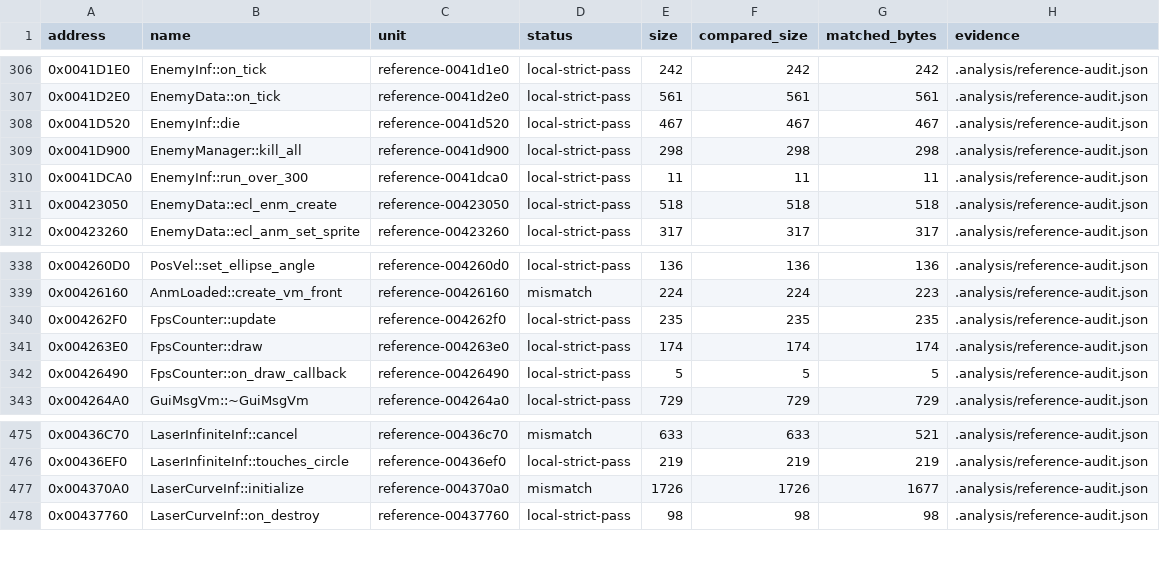
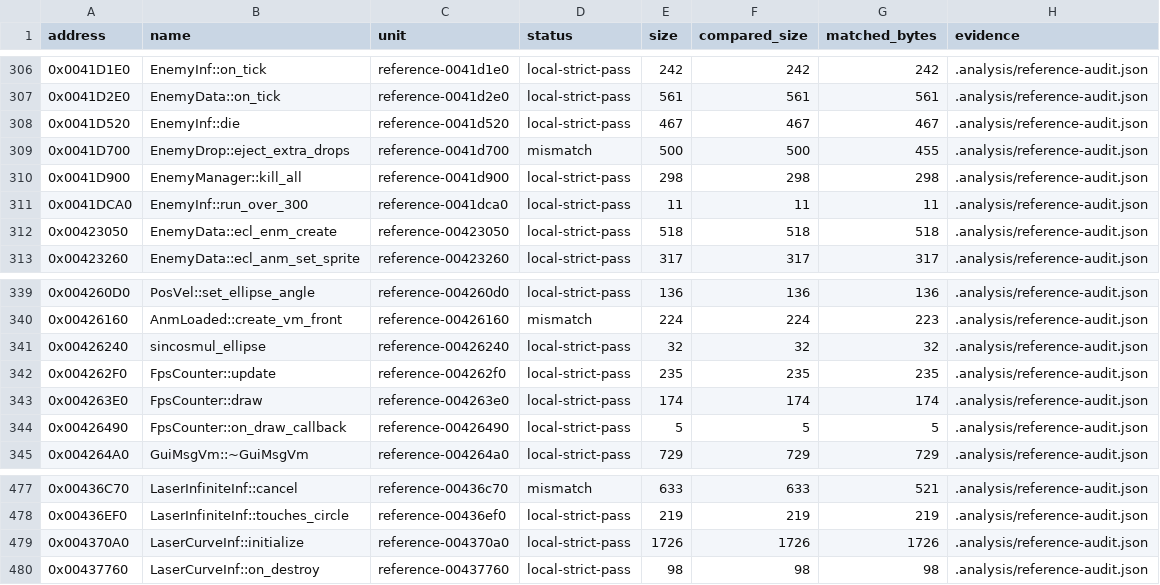
Before and after one commit to N0zoM1z0/th16, a CSV file: config/matches.csv, drawn as a sheet; only a part is shown, gaps mark what is left out.

Commit message:
Match curve laser initialization and recover projectile command cursors

```diff
--- a/config/matches.csv
+++ b/config/matches.csv
@@ -308,2 +308,3 @@ address,name,unit,status,size,compared_size,matched_bytes,evidence
 0x0041D520,EnemyInf::die,reference-0041d520,local-strict-pass,467,467,467,.analysis/reference-audit.json
+0x0041D700,EnemyDrop::eject_extra_drops,reference-0041d700,mismatch,500,500,455,.analysis/reference-audit.json
 0x0041D900,EnemyManager::kill_all,reference-0041d900,local-strict-pass,298,298,298,.analysis/reference-audit.json
@@ -339,2 +340,3 @@ address,name,unit,status,size,compared_size,matched_bytes,evidence
 0x00426160,AnmLoaded::create_vm_front,reference-00426160,mismatch,224,224,223,.analysis/reference-audit.json
+0x00426240,sincosmul_ellipse,reference-00426240,local-strict-pass,32,32,32,.analysis/reference-audit.json
 0x004262F0,FpsCounter::update,reference-004262f0,local-strict-pass,235,235,235,.analysis/reference-audit.json
@@ -476,3 +478,3 @@ address,name,unit,status,size,compared_size,matched_bytes,evidence
 0x00436EF0,LaserInfiniteInf::touches_circle,reference-00436ef0,local-strict-pass,219,219,219,.analysis/reference-audit.json
-0x004370A0,LaserCurveInf::initialize,reference-004370a0,mismatch,1726,1726,1677,.analysis/reference-audit.json
+0x004370A0,LaserCurveInf::initialize,reference-004370a0,local-strict-pass,1726,1726,1726,.analysis/reference-audit.json
 0x00437760,LaserCurveInf::on_destroy,reference-00437760,local-strict-pass,98,98,98,.analysis/reference-audit.json
```
Also changed, not shown: config/function-boundaries.csv, config/functions.csv, 11 other files.
